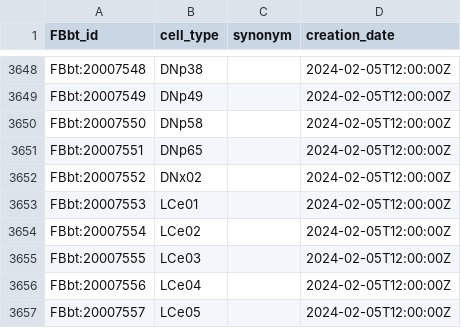
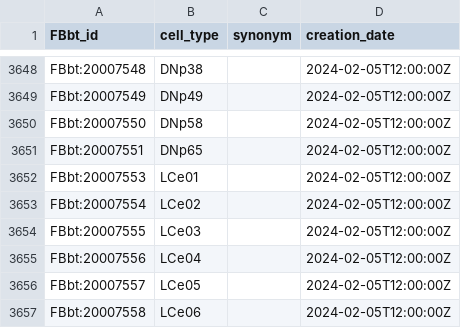
Before and after one commit to FlyBase/drosophila-anatomy-developmental-ontology, a TSV file: src/patterns/robot_template_projects/flywire_neurons/FBbt_ID-cell_type.tsv, drawn as a sheet; only a part is shown, gaps mark what is left out; the shorter side is filled out with more unchanged rows; the diff names each change by its address in the sheet, - before the commit and + after, or states it on an @@ line.

```diff
--- a/src/patterns/robot_template_projects/flywire_neurons/FBbt_ID-cell_type.tsv
+++ b/src/patterns/robot_template_projects/flywire_neurons/FBbt_ID-cell_type.tsv
-row 3652: FBbt:20007552 | DNx02 |  | 2024-02-05T12:00:00Z
```
Also changed, not shown: src/patterns/robot_template_projects/manc_neurons/new_cell_FBbt_ids.tsv, 1 other file.
